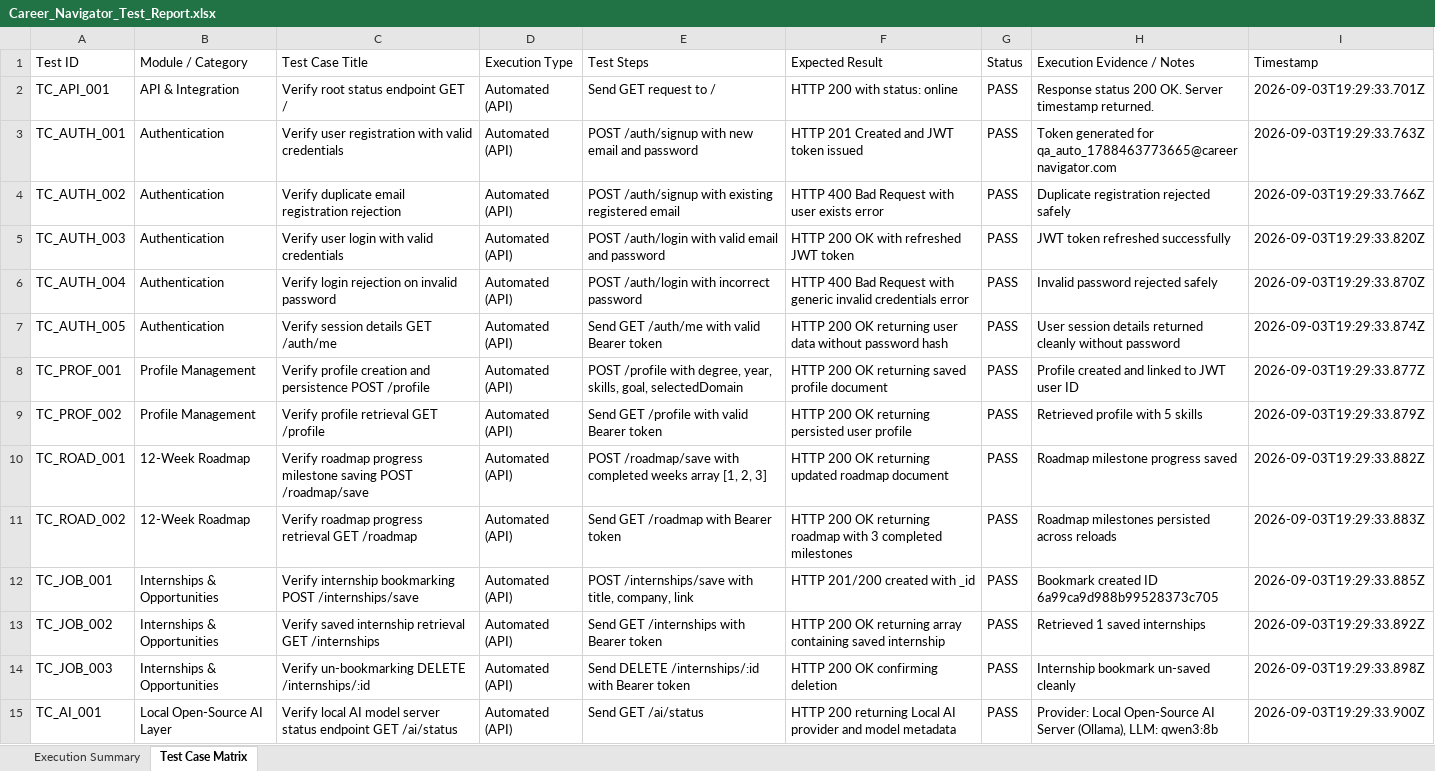
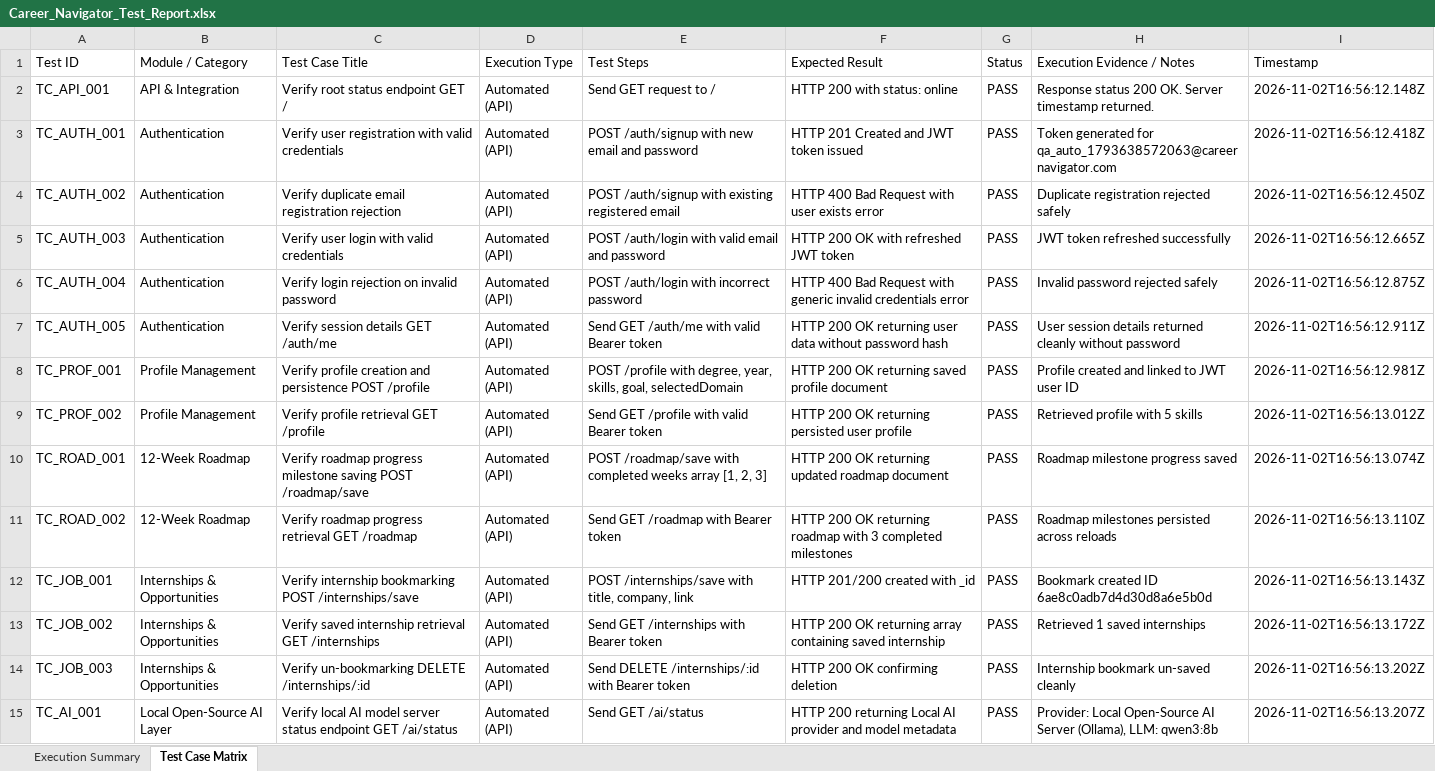
Before and after one commit to Dc-4848/career-navigator, an Excel workbook: Career_Navigator_Test_Report.xlsx, sheet Test Case Matrix, drawn as a sheet; only a part is shown; values as stored, in another font and other column widths than the file's, no borders; the diff covers the shown part only; the diff names each change by its address in the sheet, - before the commit and + after, or states it on an @@ line.

```diff
--- a/Career_Navigator_Test_Report.xlsx (sheet Test Case Matrix)
+++ b/Career_Navigator_Test_Report.xlsx (sheet Test Case Matrix)
-I2 (Timestamp): 2026-09-03T19:29:33.701Z
+I2 (Timestamp): 2026-11-02T16:56:12.148Z
-H3 (Execution Evidence / Notes): …generated for qa_auto_1788463773665@careernavigator.com
+H3 (Execution Evidence / Notes): …generated for qa_auto_1793638572063@careernavigator.com
-I3 (Timestamp): 2026-09-03T19:29:33.763Z
+I3 (Timestamp): 2026-11-02T16:56:12.418Z
-I4 (Timestamp): 2026-09-03T19:29:33.766Z
+I4 (Timestamp): 2026-11-02T16:56:12.450Z
-I5 (Timestamp): 2026-09-03T19:29:33.820Z
+I5 (Timestamp): 2026-11-02T16:56:12.665Z
-I6 (Timestamp): 2026-09-03T19:29:33.870Z
+I6 (Timestamp): 2026-11-02T16:56:12.875Z
-I7 (Timestamp): 2026-09-03T19:29:33.874Z
+I7 (Timestamp): 2026-11-02T16:56:12.911Z
-I8 (Timestamp): 2026-09-03T19:29:33.877Z
+I8 (Timestamp): 2026-11-02T16:56:12.981Z
-I9 (Timestamp): 2026-09-03T19:29:33.879Z
+I9 (Timestamp): 2026-11-02T16:56:13.012Z
-I10 (Timestamp): 2026-09-03T19:29:33.882Z
+I10 (Timestamp): 2026-11-02T16:56:13.074Z
-I11 (Timestamp): 2026-09-03T19:29:33.883Z
+I11 (Timestamp): 2026-11-02T16:56:13.110Z
-H12 (Execution Evidence / Notes): Bookmark created ID 6a99ca9d988b99528373c705
+H12 (Execution Evidence / Notes): Bookmark created ID 6ae8c0adb7d4d30d8a6e5b0d
-I12 (Timestamp): 2026-09-03T19:29:33.885Z
+I12 (Timestamp): 2026-11-02T16:56:13.143Z
-I13 (Timestamp): 2026-09-03T19:29:33.892Z
+I13 (Timestamp): 2026-11-02T16:56:13.172Z
-I14 (Timestamp): 2026-09-03T19:29:33.898Z
+I14 (Timestamp): 2026-11-02T16:56:13.202Z
-I15 (Timestamp): 2026-09-03T19:29:33.900Z
+I15 (Timestamp): 2026-11-02T16:56:13.207Z
```
Also changed, not shown: 10 added rows and 348 edited cells elsewhere in this sheet, sheet Execution Summary, 11 other files.
